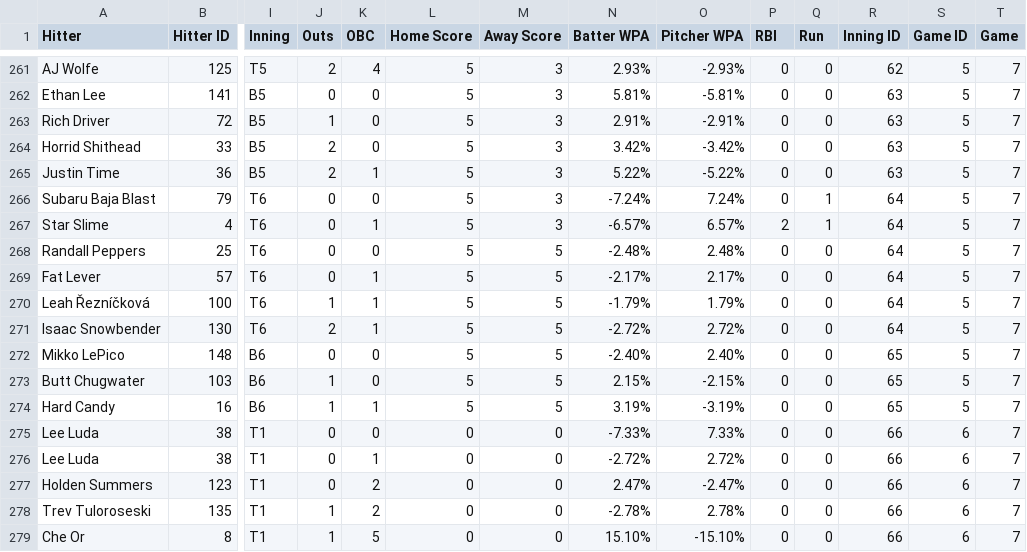
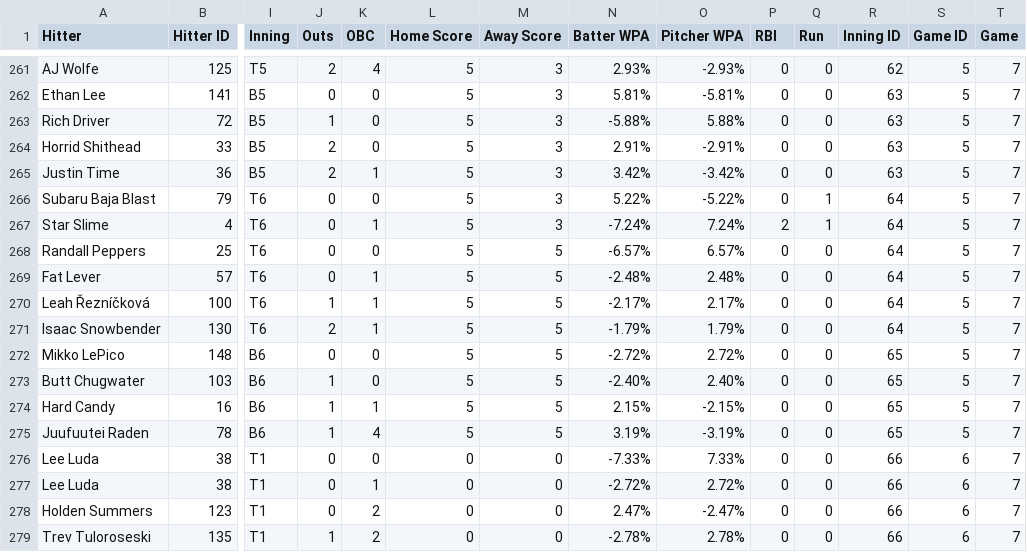
Before and after one commit to nathanc3331/gib-pitch-trend, a CSV file: data/s2_pa.csv, drawn as a sheet; only a part is shown, gaps mark what is left out; the shorter side is filled out with more unchanged rows; rows hold the shown columns only; the diff names each change by its address in the sheet, - before the commit and + after, or states it on an @@ line.

```diff
--- a/data/s2_pa.csv
+++ b/data/s2_pa.csv
-N263 (Batter WPA): 2.91%
+N263 (Batter WPA): -5.88%
-O263 (Pitcher WPA): -2.91%
+O263 (Pitcher WPA): 5.88%
-N264 (Batter WPA): 3.42%
+N264 (Batter WPA): 2.91%
-O264 (Pitcher WPA): -3.42%
+O264 (Pitcher WPA): -2.91%
-N265 (Batter WPA): 5.22%
+N265 (Batter WPA): 3.42%
-O265 (Pitcher WPA): -5.22%
+O265 (Pitcher WPA): -3.42%
-N266 (Batter WPA): -7.24%
+N266 (Batter WPA): 5.22%
-O266 (Pitcher WPA): 7.24%
+O266 (Pitcher WPA): -5.22%
-N267 (Batter WPA): -6.57%
+N267 (Batter WPA): -7.24%
-O267 (Pitcher WPA): 6.57%
+O267 (Pitcher WPA): 7.24%
-N268 (Batter WPA): -2.48%
+N268 (Batter WPA): -6.57%
-O268 (Pitcher WPA): 2.48%
+O268 (Pitcher WPA): 6.57%
-N269 (Batter WPA): -2.17%
+N269 (Batter WPA): -2.48%
-O269 (Pitcher WPA): 2.17%
+O269 (Pitcher WPA): 2.48%
-N270 (Batter WPA): -1.79%
+N270 (Batter WPA): -2.17%
-O270 (Pitcher WPA): 1.79%
+O270 (Pitcher WPA): 2.17%
-N271 (Batter WPA): -2.72%
+N271 (Batter WPA): -1.79%
-O271 (Pitcher WPA): 2.72%
+O271 (Pitcher WPA): 1.79%
-N272 (Batter WPA): -2.40%
+N272 (Batter WPA): -2.72%
-O272 (Pitcher WPA): 2.40%
+O272 (Pitcher WPA): 2.72%
-N273 (Batter WPA): 2.15%
+N273 (Batter WPA): -2.40%
-O273 (Pitcher WPA): -2.15%
+O273 (Pitcher WPA): 2.40%
-N274 (Batter WPA): 3.19%
+N274 (Batter WPA): 2.15%
-O274 (Pitcher WPA): -3.19%
+O274 (Pitcher WPA): -2.15%
+row 275: Juufuutei Raden | 78 | B6 | 1 | 4 | 5 | 5 | 3.19% | -3.19% | 0 | 0 | 65 | 5 | 7
```
Also changed, not shown: 1 other file.
